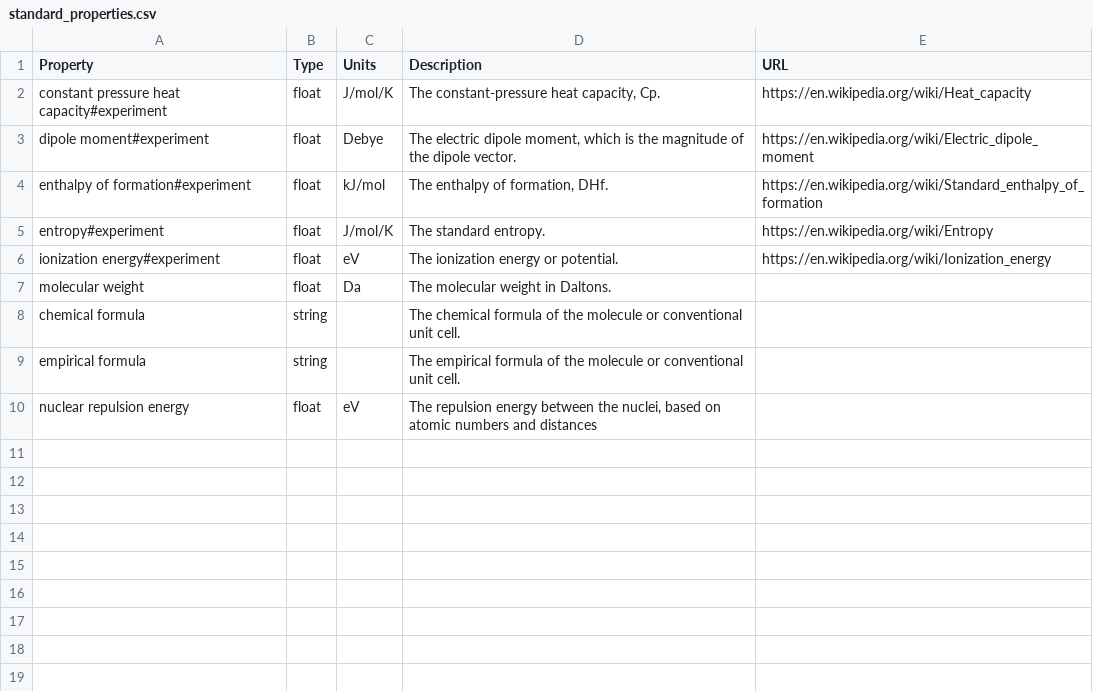
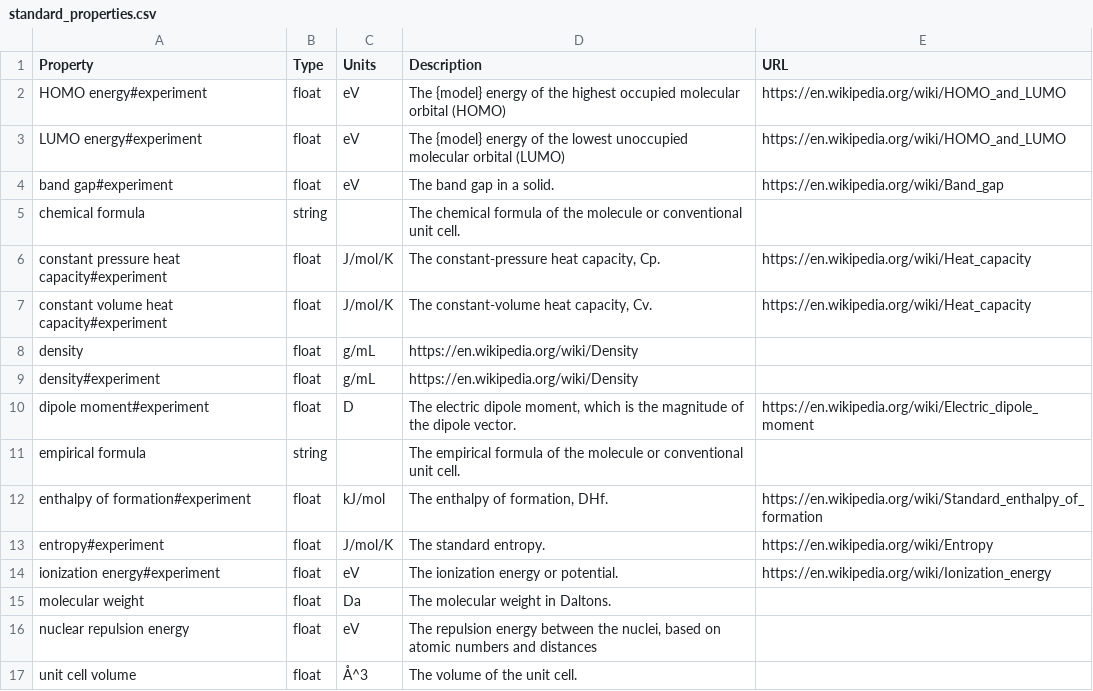
Before and after one commit to molssi-seamm/molsystem, a CSV file: molsystem/data/standard_properties.csv, drawn as a sheet; addresses are those after the commit; the diff names each change by its address in the sheet, - before the commit and + after, or states it on an @@ line.

Commit message:
Added to the standard properties.

```diff
--- a/molsystem/data/standard_properties.csv
+++ b/molsystem/data/standard_properties.csv
+row 2: HOMO energy#experiment | float | eV | The {model} energy of the highest occupied molecular orbital (HOMO) | https://en.wikipedia.org/wiki/HOMO_and_LUMO
+row 3: LUMO energy#experiment | float | eV | The {model} energy of the lowest unoccupied molecular orbital (LUMO) | https://en.wikipedia.org/wiki/HOMO_and_LUMO
+row 4: band gap#experiment | float | eV | The band gap in a solid. | https://en.wikipedia.org/wiki/Band_gap
@@ row 8 moved to row 5: chemical formula @@
+row 7: constant volume heat capacity#experiment | float | J/mol/K | The constant-volume heat capacity, Cv. | https://en.wikipedia.org/wiki/Heat_capacity
+row 8: density | float | g/mL | https://en.wikipedia.org/wiki/Density
+row 9: density#experiment | float | g/mL | https://en.wikipedia.org/wiki/Density
-C10 (Units): Debye
+C10 (Units): D
@@ row 9 moved to row 11: empirical formula @@
+row 17: unit cell volume | float | Å^3 | The volume of the unit cell.
```
